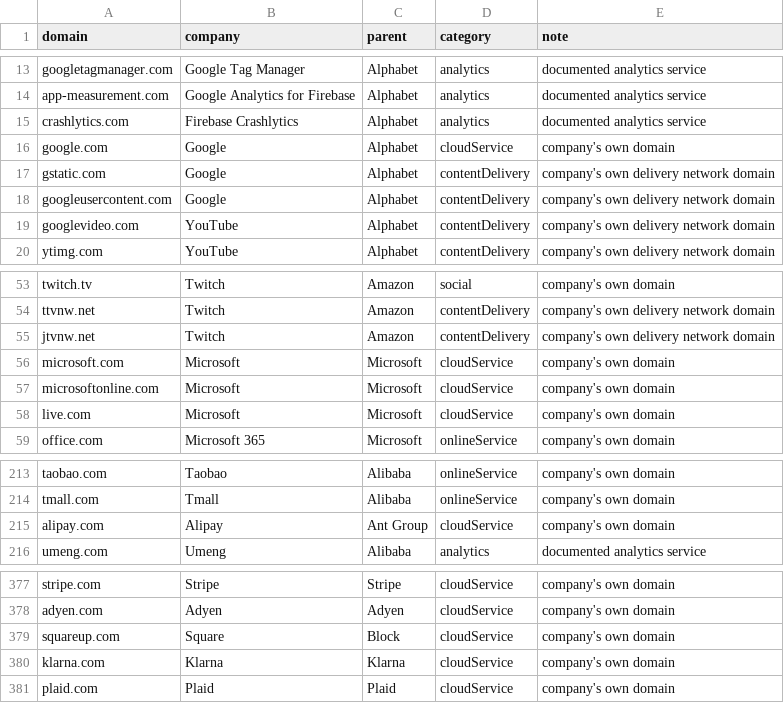
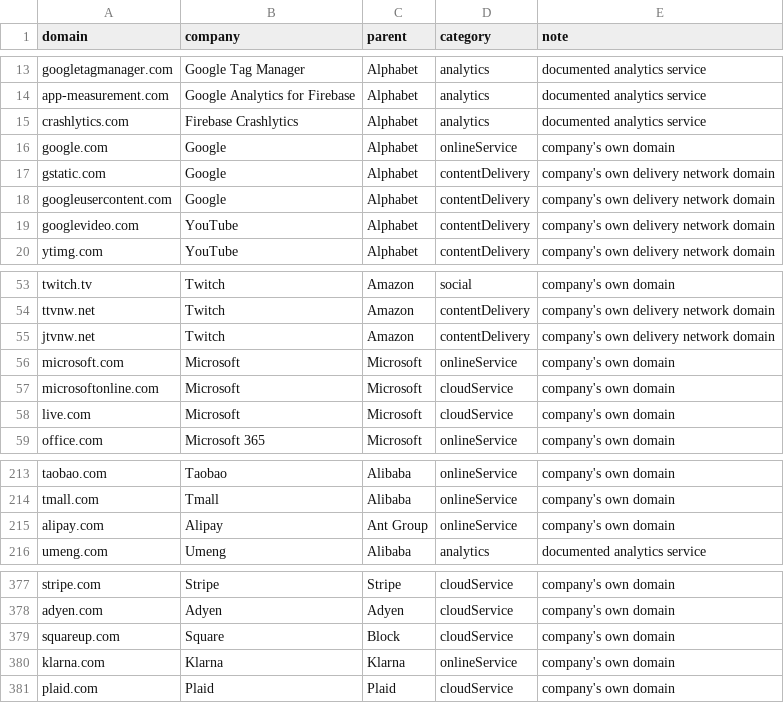
Before and after one commit to SeokSong/Tattle, a TSV file: Sources/Companies/Resources/curated.tsv, drawn as a sheet; only a part is shown, gaps mark what is left out.

```diff
--- a/Sources/Companies/Resources/curated.tsv
+++ b/Sources/Companies/Resources/curated.tsv
@@ -15,3 +15,3 @@ app-measurement.com	Google Analytics for Firebase	Alphabet	analytics	documented
 crashlytics.com	Firebase Crashlytics	Alphabet	analytics	documented analytics service
-google.com	Google	Alphabet	cloudService	company's own domain
+google.com	Google	Alphabet	onlineService	company's own domain
 gstatic.com	Google	Alphabet	contentDelivery	company's own delivery network domain
@@ -55,3 +55,3 @@ ttvnw.net	Twitch	Amazon	contentDelivery	company's own delivery network domain
 jtvnw.net	Twitch	Amazon	contentDelivery	company's own delivery network domain
-microsoft.com	Microsoft	Microsoft	cloudService	company's own domain
+microsoft.com	Microsoft	Microsoft	onlineService	company's own domain
 microsoftonline.com	Microsoft	Microsoft	cloudService	company's own domain
@@ -214,3 +214,3 @@ taobao.com	Taobao	Alibaba	onlineService	company's own domain
 tmall.com	Tmall	Alibaba	onlineService	company's own domain
-alipay.com	Alipay	Ant Group	cloudService	company's own domain
+alipay.com	Alipay	Ant Group	onlineService	company's own domain
 umeng.com	Umeng	Alibaba	analytics	documented analytics service
@@ -379,3 +379,3 @@ adyen.com	Adyen	Adyen	cloudService	company's own domain
 squareup.com	Square	Block	cloudService	company's own domain
-klarna.com	Klarna	Klarna	cloudService	company's own domain
+klarna.com	Klarna	Klarna	onlineService	company's own domain
 plaid.com	Plaid	Plaid	cloudService	company's own domain
```
Also changed, not shown: Sources/Companies/Resources/reference-aliases.tsv, 4 other files.
